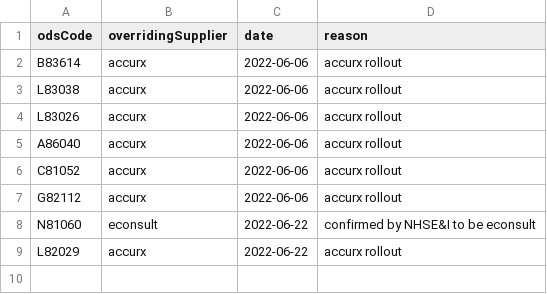
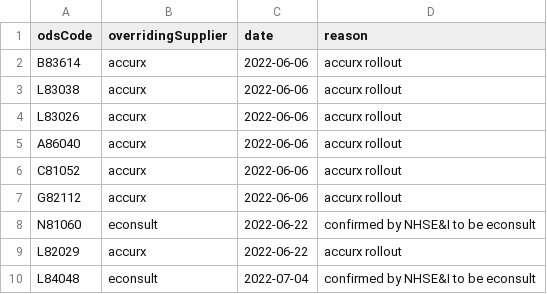
Before and after one commit to NHSDigital/nhs-app-api, a CSV file: sjr-config/utils/rulecreation/olcoverrides.csv, drawn as a sheet.

```diff
--- a/sjr-config/utils/rulecreation/olcoverrides.csv
+++ b/sjr-config/utils/rulecreation/olcoverrides.csv
@@ -9 +9,2 @@ N81060,econsult,2022-06-22,confirmed by NHSE&I to be econsult
 L82029,accurx,2022-06-22,accurx rollout
+L84048,econsult,2022-07-04,confirmed by NHSE&I to be econsult
```
Also changed, not shown: sjr-config/utils/rulecreation/accurx.csv, sjr-config/utils/rulecreation/econsult.csv, 8 other files.
